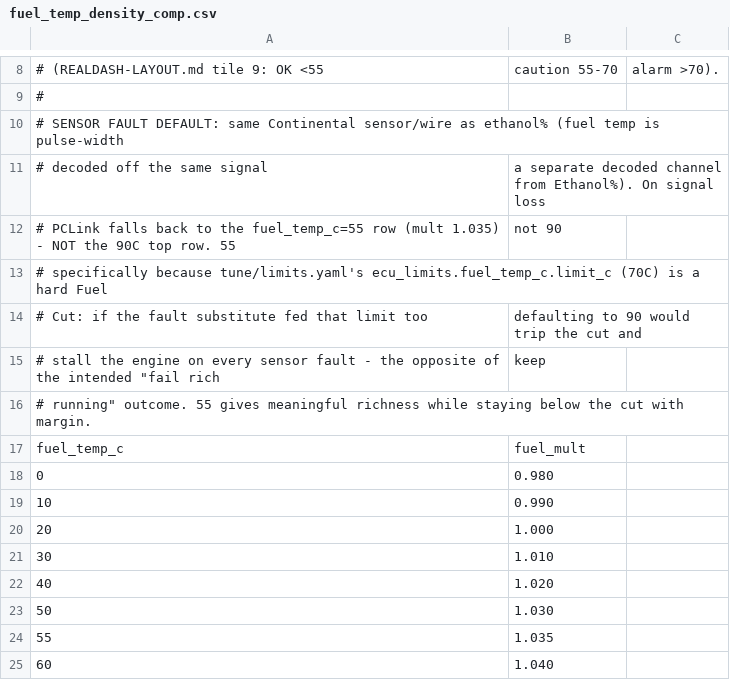
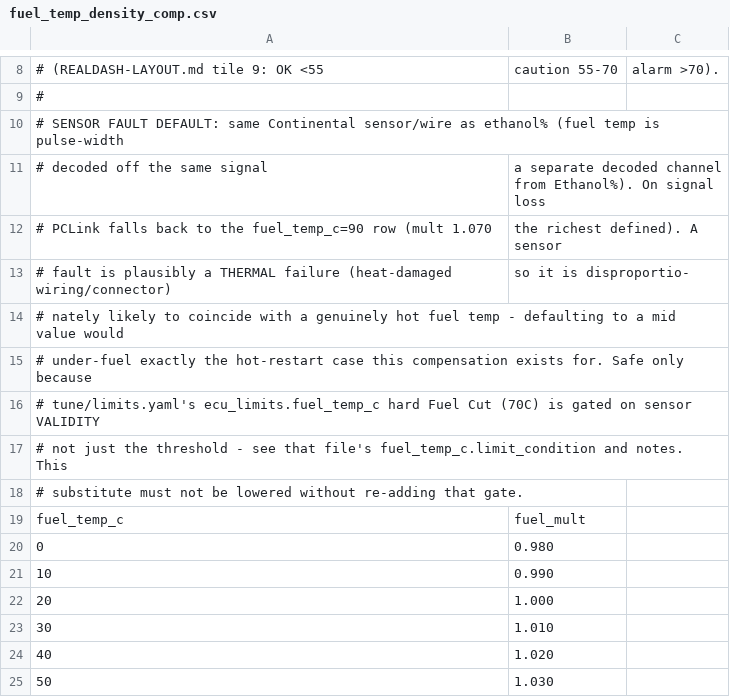
Before and after one commit to living-relation/st185-link-ecu-config, a CSV file: tune/tables/fuel_temp_density_comp.csv, drawn as a sheet; only a part is shown, gaps mark what is left out; the shorter side is filled out with more unchanged rows.

```diff
--- a/tune/tables/fuel_temp_density_comp.csv
+++ b/tune/tables/fuel_temp_density_comp.csv
@@ -11,7 +11,9 @@
 # decoded off the same signal, a separate decoded channel from Ethanol%). On signal loss,
-# PCLink falls back to the fuel_temp_c=55 row (mult 1.035) - NOT the 90C top row. 55, not 90,
-# specifically because tune/limits.yaml's ecu_limits.fuel_temp_c.limit_c (70C) is a hard Fuel
-# Cut: if the fault substitute fed that limit too, defaulting to 90 would trip the cut and
-# stall the engine on every sensor fault - the opposite of the intended "fail rich, keep
-# running" outcome. 55 gives meaningful richness while staying below the cut with margin.
+# PCLink falls back to the fuel_temp_c=90 row (mult 1.070, the richest defined). A sensor
+# fault is plausibly a THERMAL failure (heat-damaged wiring/connector), so it is disproportio-
+# nately likely to coincide with a genuinely hot fuel temp - defaulting to a mid value would
+# under-fuel exactly the hot-restart case this compensation exists for. Safe only because
+# tune/limits.yaml's ecu_limits.fuel_temp_c hard Fuel Cut (70C) is gated on sensor VALIDITY,
+# not just the threshold - see that file's fuel_temp_c.limit_condition and notes. This
+# substitute must not be lowered without re-adding that gate.
 fuel_temp_c,fuel_mult
```
Also changed, not shown: tune/tables/warmup_fuel_temp_trim.csv, 3 other files.
